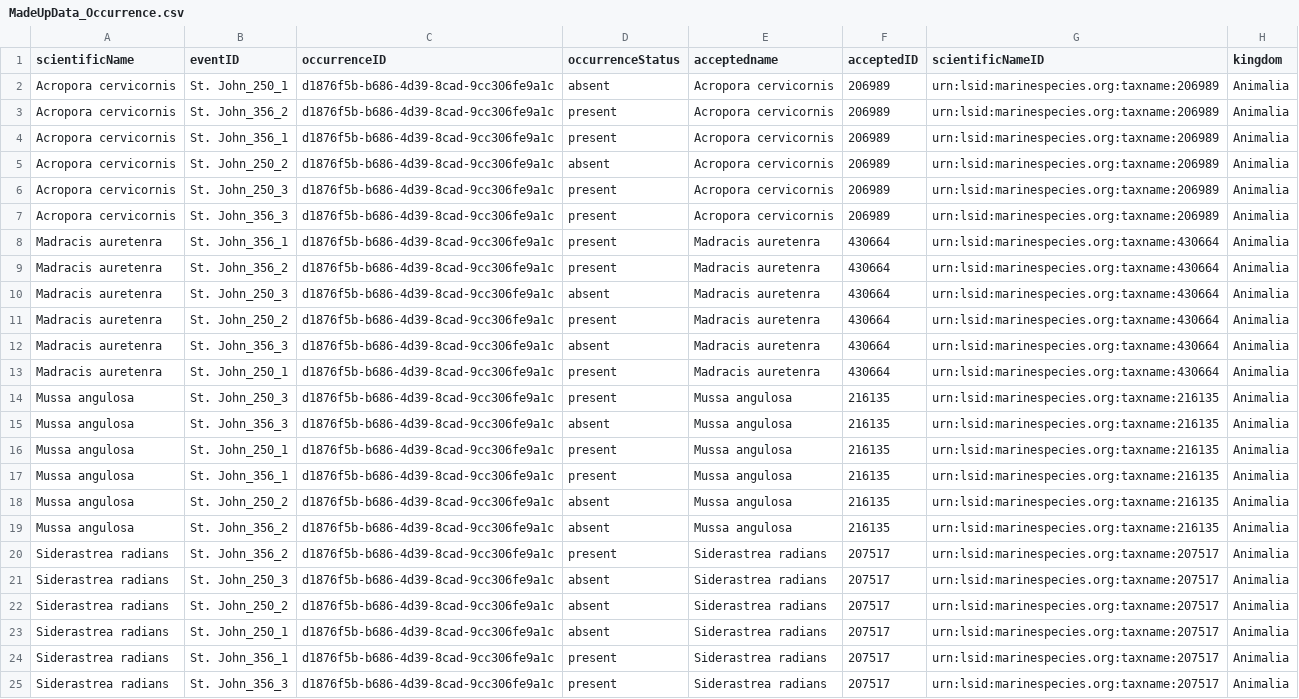
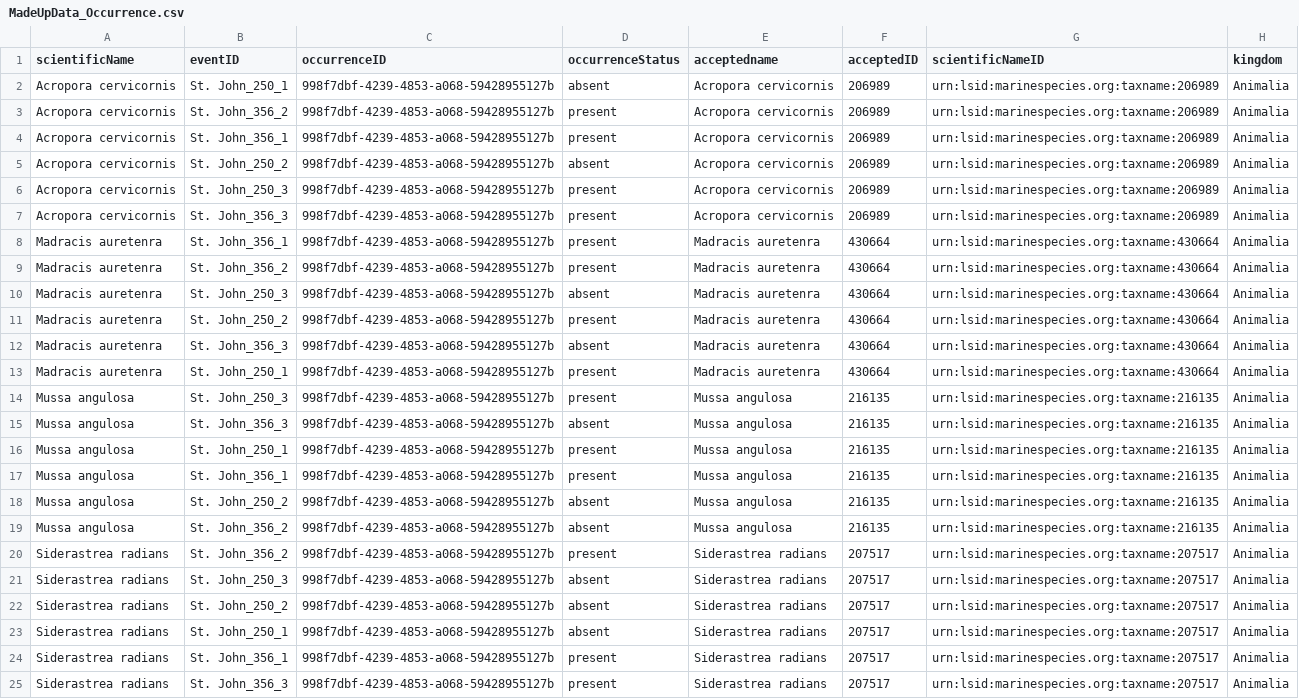
Before and after one commit to ioos/notebooks_demos, a CSV file: notebooks/data/dwc/processed/MadeUpData_Occurrence.csv, drawn as a sheet; only a part is shown; the diff names each change by its address in the sheet, - before the commit and + after, or states it on an @@ line.

Commit message:
adding links to raw data files moving header info around re-ran notebook so new uuids for mof and occurrence

```diff
--- a/notebooks/data/dwc/processed/MadeUpData_Occurrence.csv
+++ b/notebooks/data/dwc/processed/MadeUpData_Occurrence.csv
-C2:C25 (occurrenceID): d1876f5b-b686-4d39-8cad-9cc306fe9a1c
+C2:C25 (occurrenceID): 998f7dbf-4239-4853-a068-59428955127b
```
Also changed, not shown: 1 other file.
